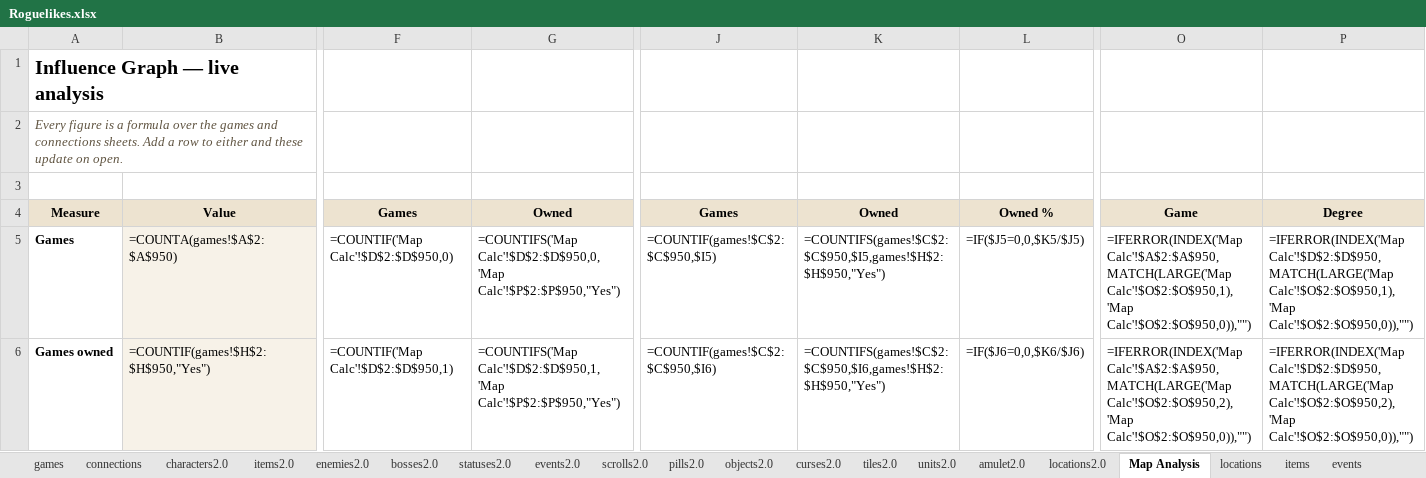
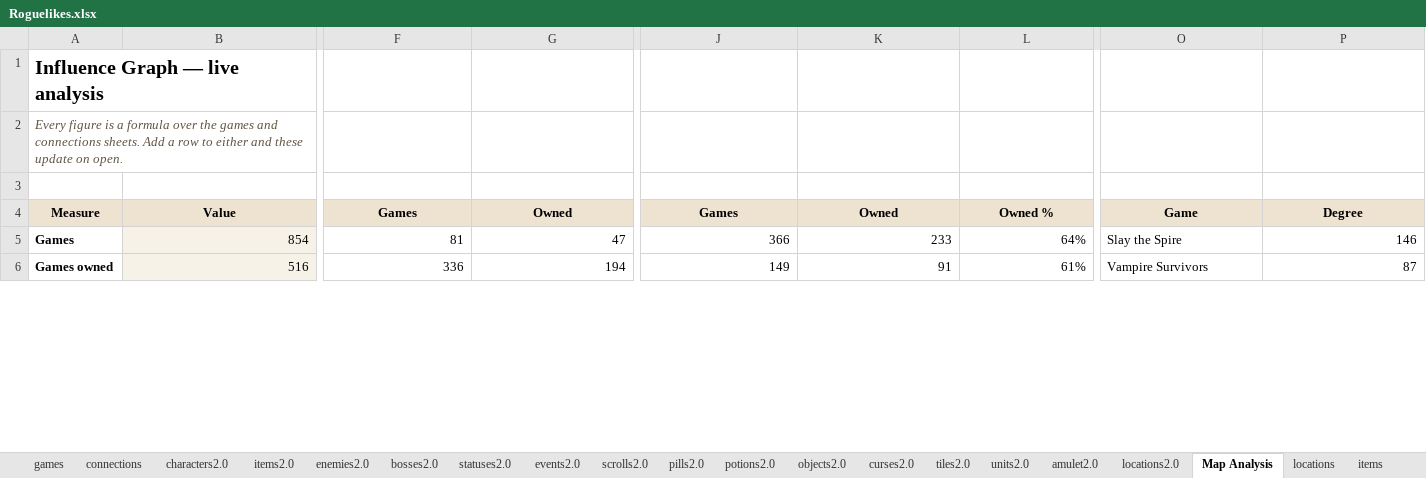
Before and after one commit to batsling/Roguelike-like, an Excel workbook: tools/Roguelikes.xlsx, sheet Map Analysis, drawn as a sheet; only a part is shown, gaps mark what is left out; values as stored, in another font and other column widths than the file's, no borders; formulas without a stored value are shown as written; charts and pictures not drawn; the diff covers the shown part only; the diff names each change by its address in the sheet, - before the commit and + after, or states it on an @@ line.

```diff
--- a/tools/Roguelikes.xlsx (sheet Map Analysis)
+++ b/tools/Roguelikes.xlsx (sheet Map Analysis)
+sheet tab: potions2.0
-B5: =COUNTA(games!$A$2:$A$950)
+B5: 854
-F5: =COUNTIF('Map Calc'!$D$2:$D$950,0)
+F5: 81
-G5: =COUNTIFS('Map Calc'!$D$2:$D$950,0,'Map Calc'!$P$2:$P$950,"Yes")
+G5: 47
-J5: =COUNTIF(games!$C$2:$C$950,$I5)
+J5: 366
-K5: =COUNTIFS(games!$C$2:$C$950,$I5,games!$H$2:$H$950,"Yes")
+K5: 233
-L5: =IF($J5=0,0,$K5/$J5)
+L5: 64%
-O5: =IFERROR(INDEX('Map Calc'!$A$2:$A$950,MATCH(LARGE('Map Calc'!$O$2:$O$950,1),'Map Calc'!$O$2:$O$950,0)),"")
+O5: Slay the Spire
-P5: =IFERROR(INDEX('Map Calc'!$D$2:$D$950,MATCH(LARGE('Map Calc'!$O$2:$O$950,1),'Map Calc'!$O$2:$O$950,0)),"")
+P5: 146
-B6: =COUNTIF(games!$H$2:$H$950,"Yes")
+B6: 516
-F6: =COUNTIF('Map Calc'!$D$2:$D$950,1)
+F6: 336
-G6: =COUNTIFS('Map Calc'!$D$2:$D$950,1,'Map Calc'!$P$2:$P$950,"Yes")
+G6: 194
-J6: =COUNTIF(games!$C$2:$C$950,$I6)
+J6: 149
-K6: =COUNTIFS(games!$C$2:$C$950,$I6,games!$H$2:$H$950,"Yes")
+K6: 91
-L6: =IF($J6=0,0,$K6/$J6)
+L6: 61%
-O6: =IFERROR(INDEX('Map Calc'!$A$2:$A$950,MATCH(LARGE('Map Calc'!$O$2:$O$950,2),'Map Calc'!$O$2:$O$950,0)),"")
+O6: Vampire Survivors
-P6: =IFERROR(INDEX('Map Calc'!$D$2:$D$950,MATCH(LARGE('Map Calc'!$O$2:$O$950,2),'Map Calc'!$O$2:$O$950,0)),"")
+P6: 87
```
Also changed, not shown: 30 added rows, 30 removed rows and 166 edited cells elsewhere in this sheet, sheet Map Calc, sheet games, sheet scrolls2.0, sheet items2.0, sheet curses2.0, sheet characters2.0, charts or pictures.
